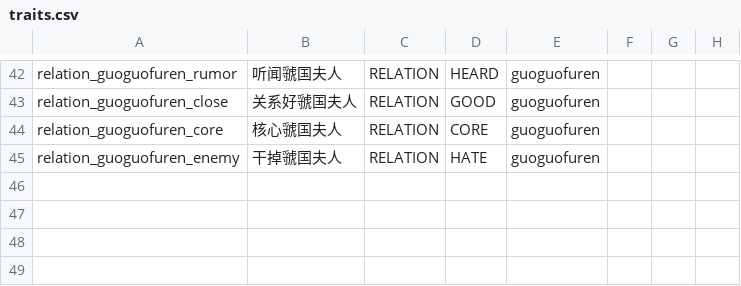
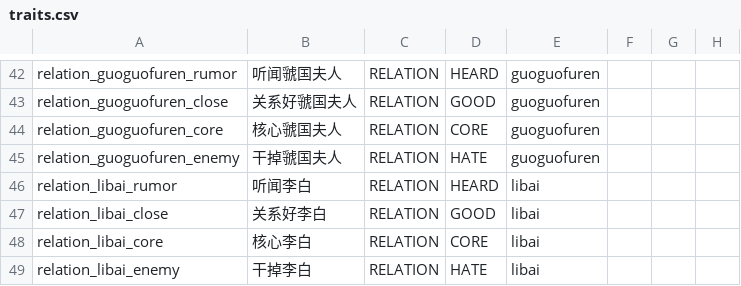
Before and after one commit to 67-68/poem_map_project, a CSV file: data/tres_traits/traits.csv, drawn as a sheet; only a part is shown, gaps mark what is left out; the diff names each change by its address in the sheet, - before the commit and + after, or states it on an @@ line.

Commit message:
refactor(trait): 李白社交关系 trait 体系 + 语义化 key 重命名
- source_of_truth.gd: 李白默认 trait 从 relation_libai_4 改为 relation_libai_rumor
- traits.csv: 新增 4 行 libai 关系 trait (rumor/close/core/enemy)
- traits_registry.tres: key 重命名 relation_libai_1/2/3/4 → rumor/close/core/enemy
- 新增 4 个 trait 资源文件 + 翻译文件同步

```diff
--- a/data/tres_traits/traits.csv
+++ b/data/tres_traits/traits.csv
+row 46: relation_libai_rumor | 听闻李白 | RELATION | HEARD | libai
+row 47: relation_libai_close | 关系好李白 | RELATION | GOOD | libai
+row 48: relation_libai_core | 核心李白 | RELATION | CORE | libai
+row 49: relation_libai_enemy | 干掉李白 | RELATION | HATE | libai
```
Also changed, not shown: 10 other files.
